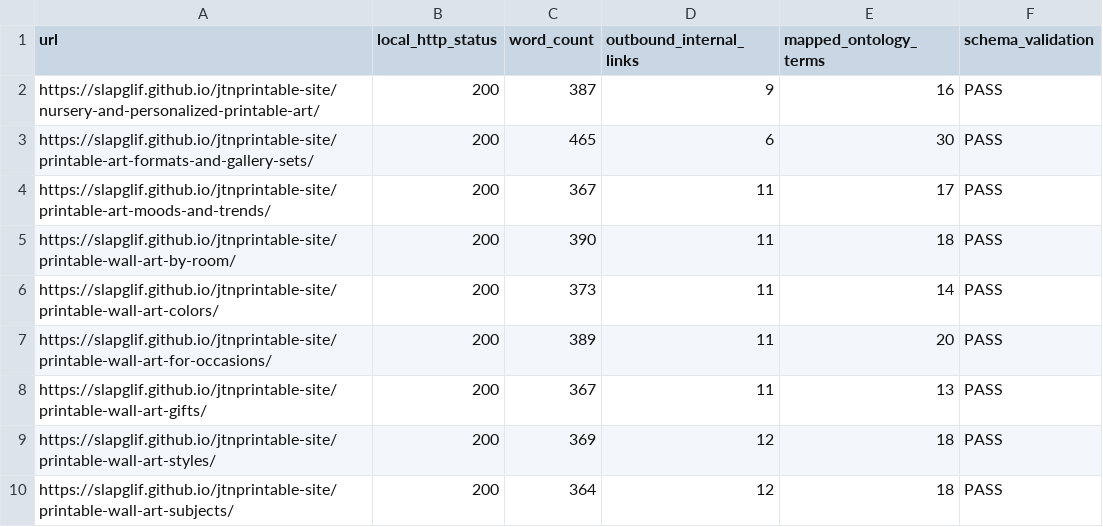
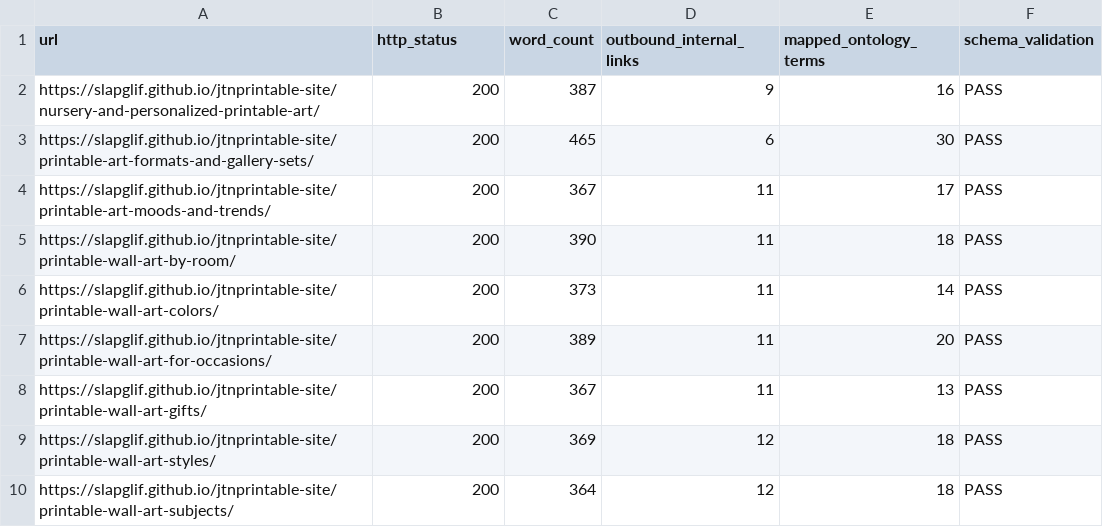
Before and after one commit to slapglif/jtnprintable-site, a CSV file: hub-category-verification.csv, drawn as a sheet.

Commit message:
Record public hub verification

```diff
--- a/hub-category-verification.csv
+++ b/hub-category-verification.csv
@@ -1,2 +1,2 @@
-url,local_http_status,word_count,outbound_internal_links,mapped_ontology_terms,schema_validation
+url,http_status,word_count,outbound_internal_links,mapped_ontology_terms,schema_validation
 https://slapglif.github.io/jtnprintable-site/nursery-and-personalized-printable-art/,200,387,9,16,PASS
```
Also changed, not shown: 1 other file.
